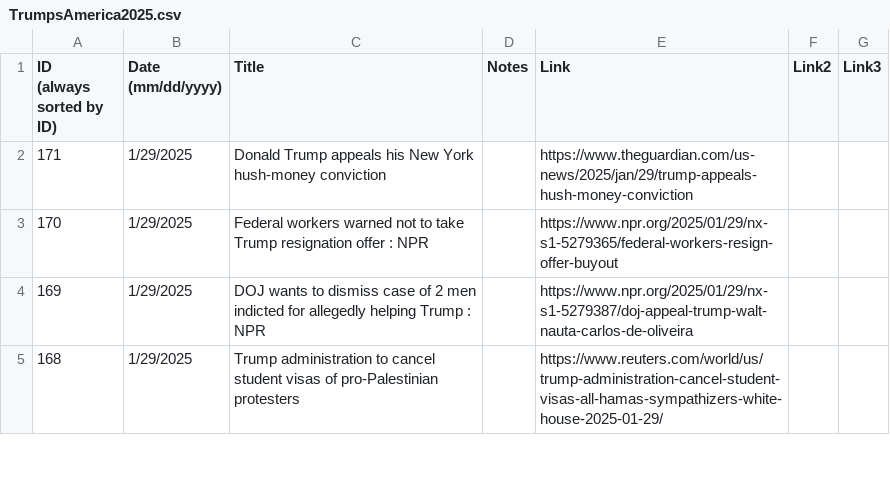
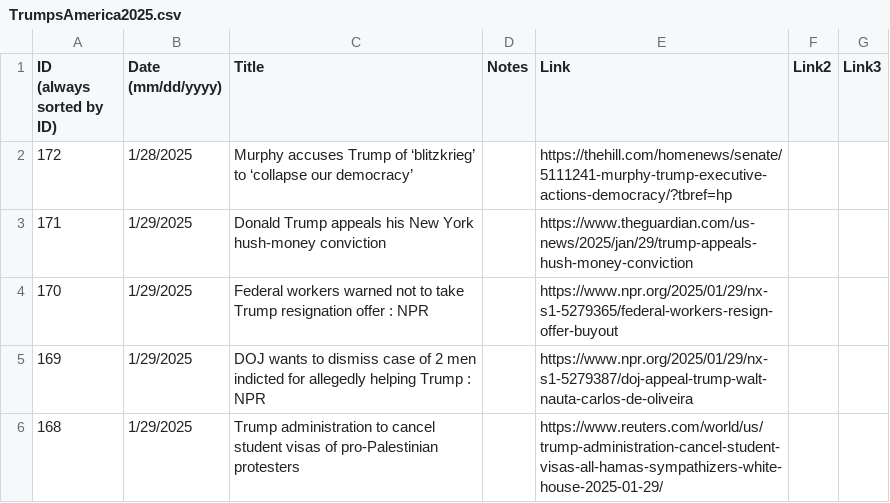
Before and after one commit to jonms83/TrumpsAmerica2025, a CSV file: TrumpsAmerica2025.csv, drawn as a sheet; only a part is shown; the diff names each change by its address in the sheet, - before the commit and + after, or states it on an @@ line.

Commit message:
Update TrumpsAmerica2025.csv

```diff
--- a/TrumpsAmerica2025.csv
+++ b/TrumpsAmerica2025.csv
+row 2: 172 | 1/28/2025 | Murphy accuses Trump of ‘blitzkrieg’ to ‘collapse our democracy’ |  | https://thehill.com/homenews/senate/5111241-murphy-trump-executive-actions-democracy/?tbref=hp
```
